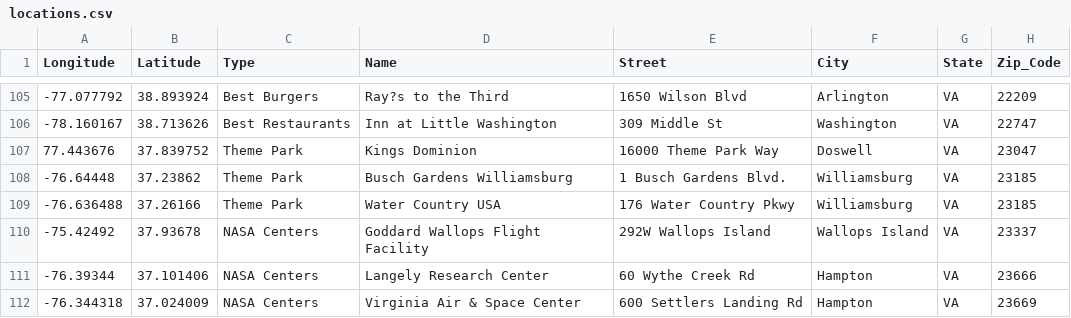
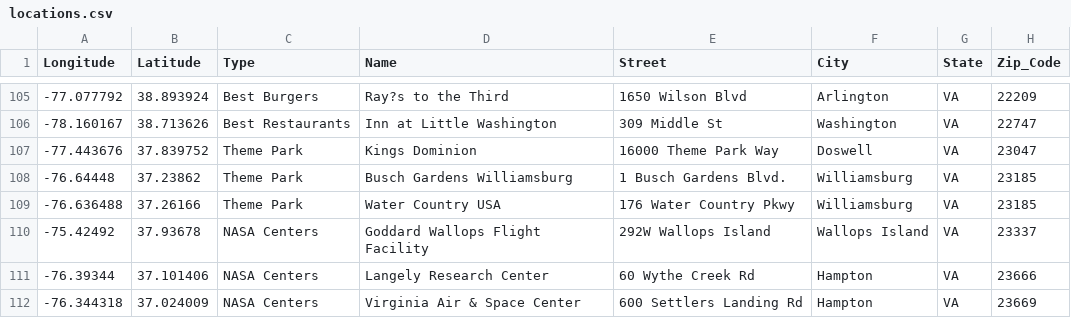
Before and after one commit to ab4es/hackvz, a CSV file: HackVZ/src/locations.csv, drawn as a sheet; only a part is shown, gaps mark what is left out.

```diff
--- a/HackVZ/src/locations.csv
+++ b/HackVZ/src/locations.csv
@@ -106,3 +106,3 @@ Longitude,Latitude,Type,Name,Street,City,State,Zip_Code
 -78.160167,38.713626,Best Restaurants,Inn at Little Washington,309 Middle St,Washington,VA,22747
-77.443676,37.839752,Theme Park,Kings Dominion,16000 Theme Park Way,Doswell,VA,23047
+-77.443676,37.839752,Theme Park,Kings Dominion,16000 Theme Park Way,Doswell,VA,23047
 -76.64448,37.23862,Theme Park,Busch Gardens Williamsburg,1 Busch Gardens Blvd.,Williamsburg,VA,23185
```
Also changed, not shown: 8 other files.
